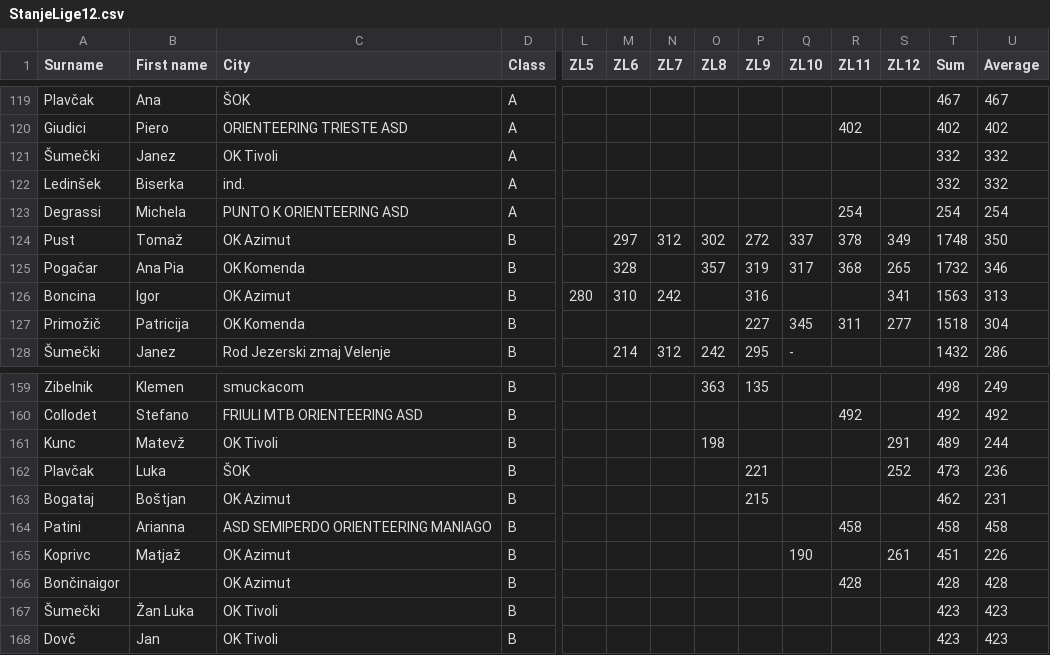
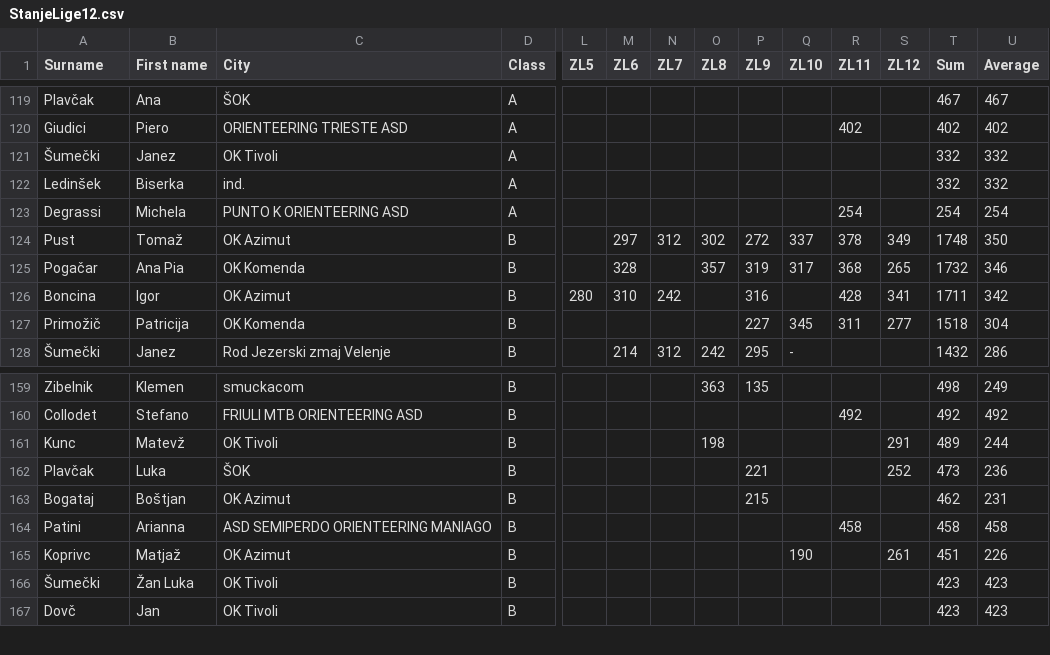
Before and after one commit to andrejborstnik/ZL, a CSV file: Stanja_racunana/StanjeLige12.csv, drawn as a sheet; only a part is shown, gaps mark what is left out; rows hold the shown columns only; the diff names each change by its address in the sheet, - before the commit and + after, or states it on an @@ line.

```diff
--- a/Stanja_racunana/StanjeLige12.csv
+++ b/Stanja_racunana/StanjeLige12.csv
-R126 (ZL11): (empty)
+R126 (ZL11): 428
-T126 (Sum): 1563
+T126 (Sum): 1711
-U126 (Average): 313
+U126 (Average): 342
-row 166: Bončinaigor |  | OK Azimut | B |  |  |  |  |  |  | 428 |  | 428 | 428
```
Also changed, not shown: Stanja_racunana/StanjeLige11.csv, Stanja_racunana/StanjeLige13.csv, 3 other files.
